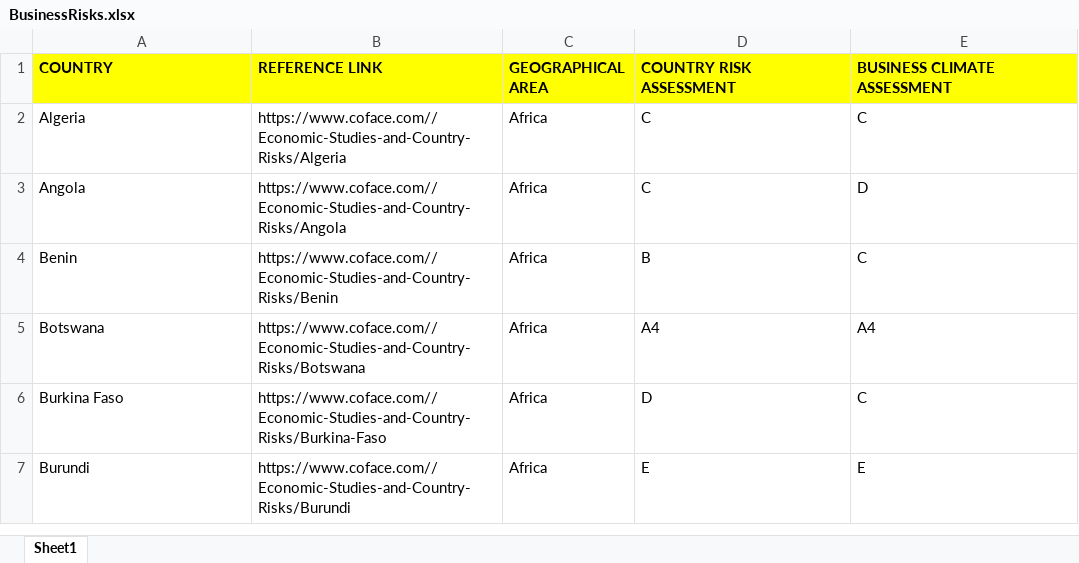
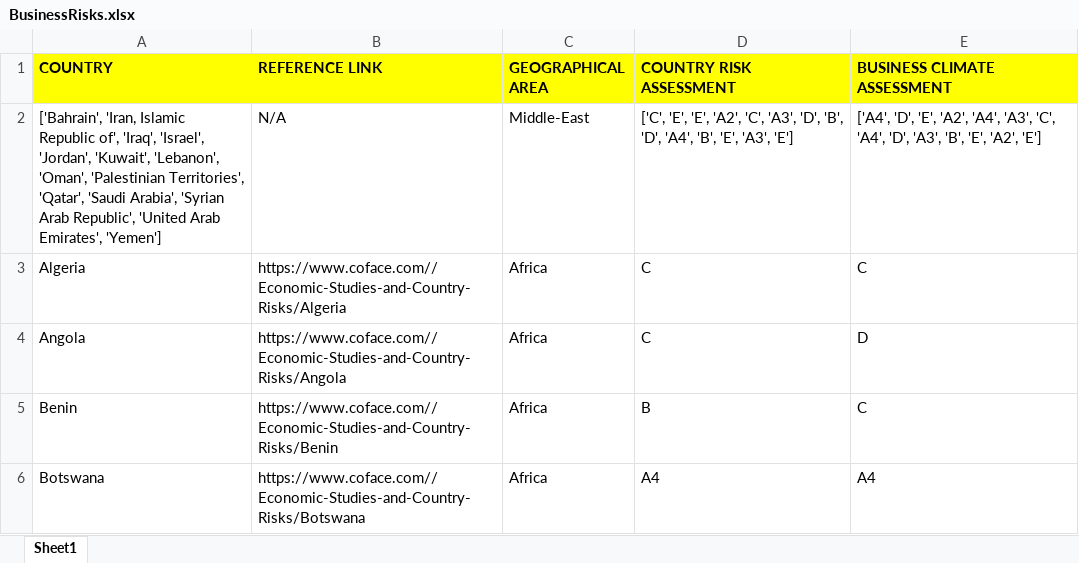
Before and after one commit to MikiKru/AD_W3_ADD, an Excel workbook: BusinessRisks.xlsx, sheet Sheet1, drawn as a sheet; only a part is shown; the shorter side is filled out with more unchanged rows; values as stored, in another font and other column widths than the file's, no borders; the diff names each change by its address in the sheet, - before the commit and + after, or states it on an @@ line.

```diff
--- a/BusinessRisks.xlsx (sheet Sheet1)
+++ b/BusinessRisks.xlsx (sheet Sheet1)
+row 2: ['Bahrain', 'Iran, Islamic Republic of', 'Iraq', 'Israel', 'Jordan', 'Kuwait', 'Lebanon', 'Oman', 'Palestinian Territories', 'Qatar', 'Saudi Arabia', 'Syrian Arab Republic', 'United Arab Emirates', 'Yemen'] | N/A | Middle-East | ['C', 'E', 'E', 'A2', 'C', 'A3', 'D', 'B', 'D', 'A4', 'B', 'E', 'A3', 'E'] | ['A4', 'D', 'E', 'A2', 'A4', 'A3', 'C', 'A4', 'D', 'A3', 'B', 'E', 'A2', 'E']
```
Also changed, not shown: 1 other file.
